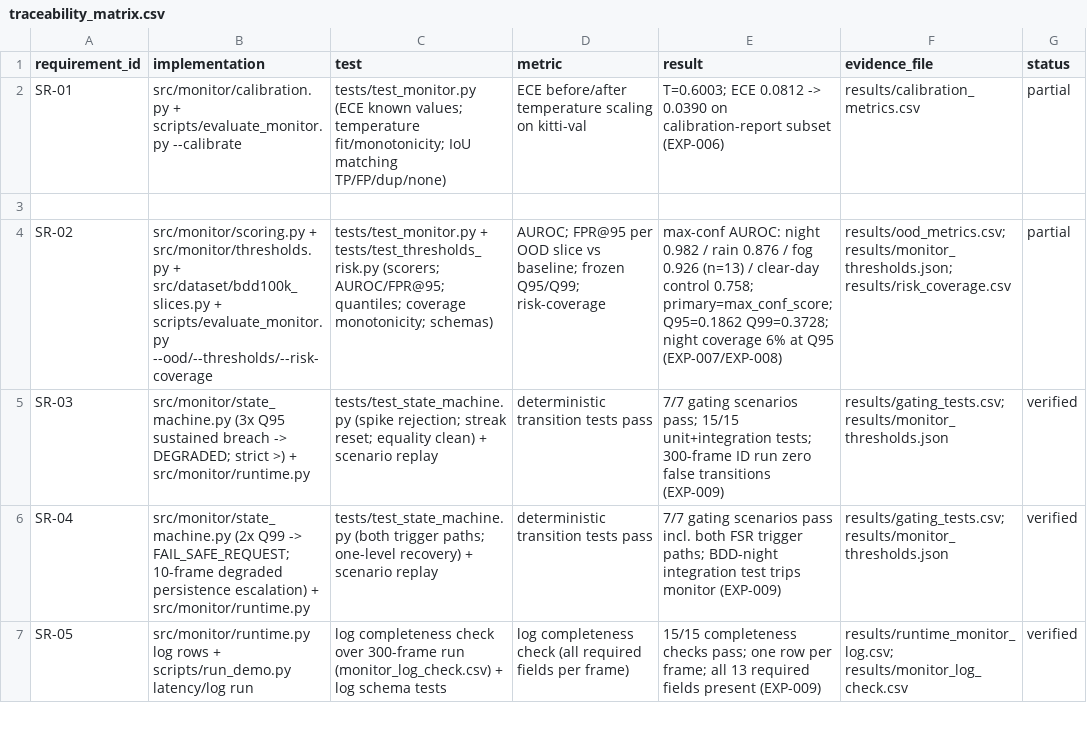
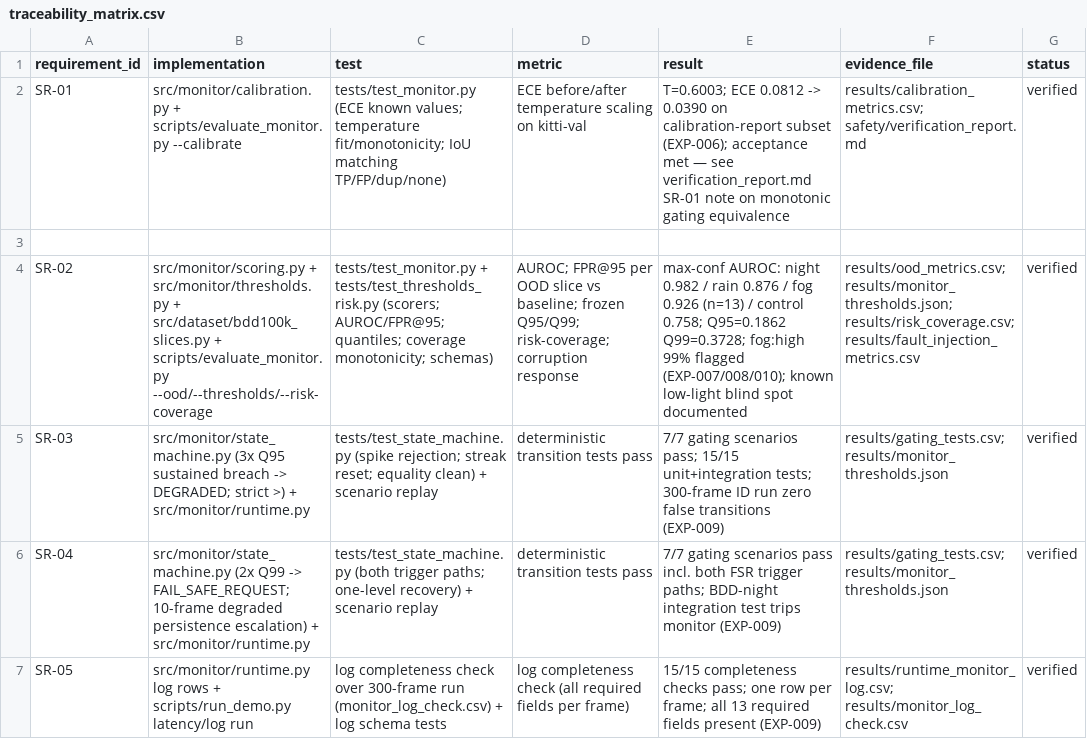
Before and after one commit to pruthuraj/Safety-Monitored-Edge-Perception-for-ADAS, a CSV file: safety/traceability_matrix.csv, drawn as a sheet; only a part is shown; the diff names each change by its address in the sheet, - before the commit and + after, or states it on an @@ line.

```diff
--- a/safety/traceability_matrix.csv
+++ b/safety/traceability_matrix.csv
-E2 (result): …calibration-report subset (EXP-006)
+E2 (result): …calibration-report subset (EXP-006); acceptance met — see verification_report.md SR-01 note on monotonic gating equivalence
-F2 (evidence_file): results/calibration_metrics.csv
+F2 (evidence_file): results/calibration_metrics.csv; safety/verification_report.md
-G2 (status): partial
+G2 (status): verified
-D4 (metric): …frozen Q95/Q99; risk-coverage
+D4 (metric): …frozen Q95/Q99; risk-coverage; corruption response
-E4 (result): …(n=13) / clear-day control 0.758; primary=max_conf_score; Q95=0.1862 Q99=0.3728; night coverage 6% at Q95 (EXP-007/EXP-008)
+E4 (result): …(n=13) / control 0.758; Q95=0.1862 Q99=0.3728; fog:high 99% flagged (EXP-007/008/010); known low-light blind spot documented
-F4 (evidence_file): results/ood_metrics.csv; results/monitor_thresholds.json; results/risk_coverage.csv
+F4 (evidence_file): results/ood_metrics.csv; results/monitor_thresholds.json; results/risk_coverage.csv; results/fault_injection_metrics.csv
-G4 (status): partial
+G4 (status): verified
```
Also changed, not shown: 7 other files.
